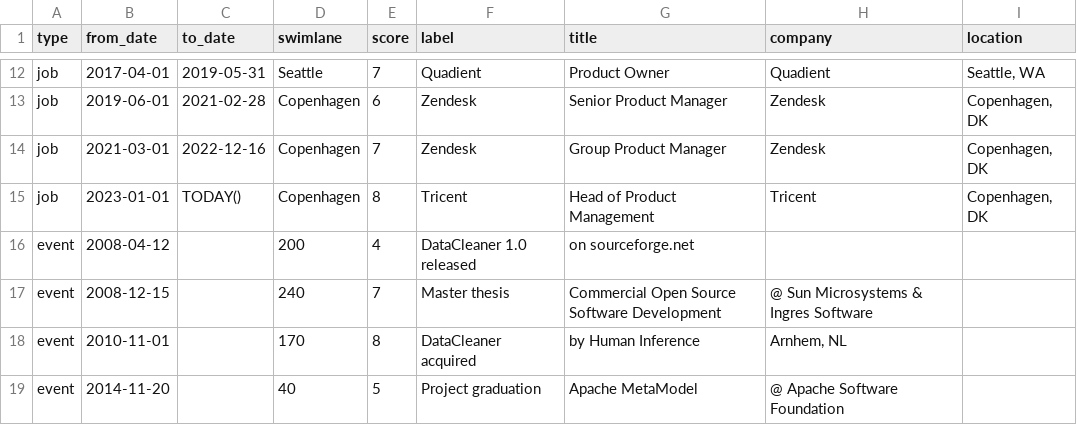
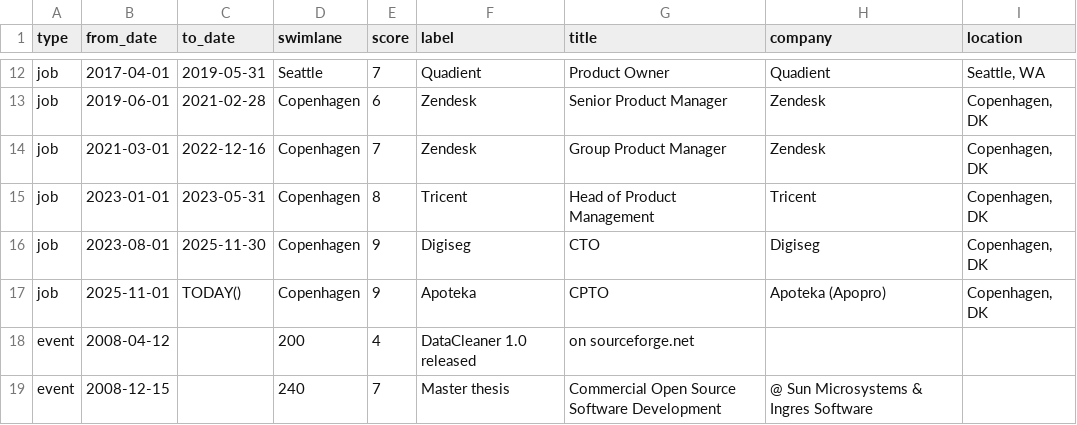
Before and after one commit to kaspersorensen/kaspersorensen.github.io, a TSV file: assets/data/career.tsv, drawn as a sheet; only a part is shown, gaps mark what is left out; the shorter side is filled out with more unchanged rows.

```diff
--- a/assets/data/career.tsv
+++ b/assets/data/career.tsv
@@ -14,3 +14,5 @@ job	2019-06-01	2021-02-28	Copenhagen	6	Zendesk	Senior Product Manager	Zendesk	Co
 job	2021-03-01	2022-12-16	Copenhagen	7	Zendesk	Group Product Manager	Zendesk	Copenhagen, DK
-job	2023-01-01	TODAY()	Copenhagen	8	Tricent	Head of Product Management	Tricent	Copenhagen, DK
+job	2023-01-01	2023-05-31	Copenhagen	8	Tricent	Head of Product Management	Tricent	Copenhagen, DK
+job	2023-08-01	2025-11-30	Copenhagen	9	Digiseg	CTO	Digiseg	Copenhagen, DK
+job	2025-11-01	TODAY()	Copenhagen	9	Apoteka	CPTO	Apoteka (Apopro)	Copenhagen, DK
 event	2008-04-12		200	4	DataCleaner 1.0 released	on sourceforge.net		
```
